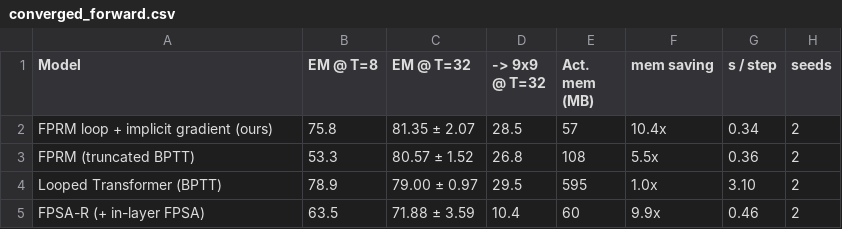
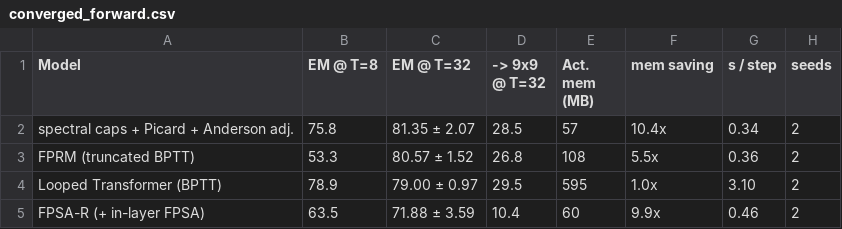
Before and after one commit to mrinal18/fpsa, a CSV file: results/tables/converged_forward.csv, drawn as a sheet.

```diff
--- a/results/tables/converged_forward.csv
+++ b/results/tables/converged_forward.csv
@@ -1,3 +1,3 @@
 Model,EM @ T=8,EM @ T=32,-> 9x9 @ T=32,Act. mem (MB),mem saving,s / step,seeds
-FPRM loop + implicit gradient (ours),75.8,81.35 ± 2.07,28.5,57,10.4x,0.34,2
+spectral caps + Picard + Anderson adj.,75.8,81.35 ± 2.07,28.5,57,10.4x,0.34,2
 FPRM (truncated BPTT),53.3,80.57 ± 1.52,26.8,108,5.5x,0.36,2
```
Also changed, not shown: results/tables/main_maze.csv, 28 other files.
